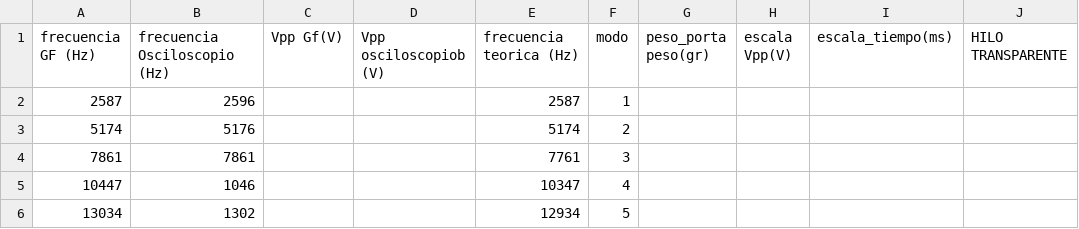
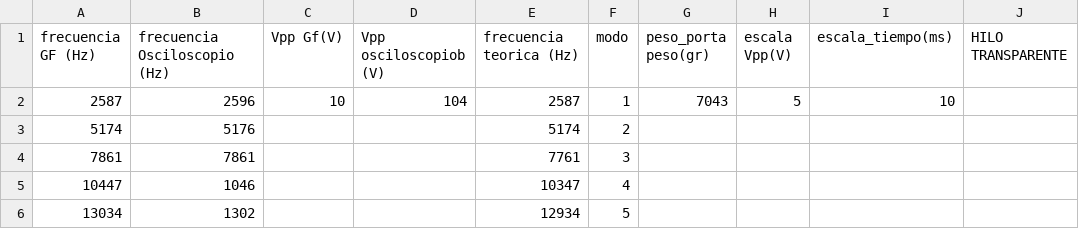
Before and after one commit to juanqwerty773/labo-2, a CSV file: clase5/sheets/Hoja 8.csv, drawn as a sheet.

Commit message:
Subir clase5/sheets/Hoja 8.csv desde Google Sheets

```diff
--- a/clase5/sheets/Hoja 8.csv
+++ b/clase5/sheets/Hoja 8.csv
@@ -1,3 +1,3 @@
 frecuencia GF (Hz),frecuencia Osciloscopio (Hz),Vpp Gf(V),Vpp osciloscopiob (V),frecuencia teorica (Hz),modo,peso_porta peso(gr),escala Vpp(V),escala_tiempo(ms),HILO TRANSPARENTE
-2587,2596,,,2587,1,,,,
+2587,2596,10,104,2587,1,7043,5,10,
 5174,5176,,,5174,2,,,,
```
